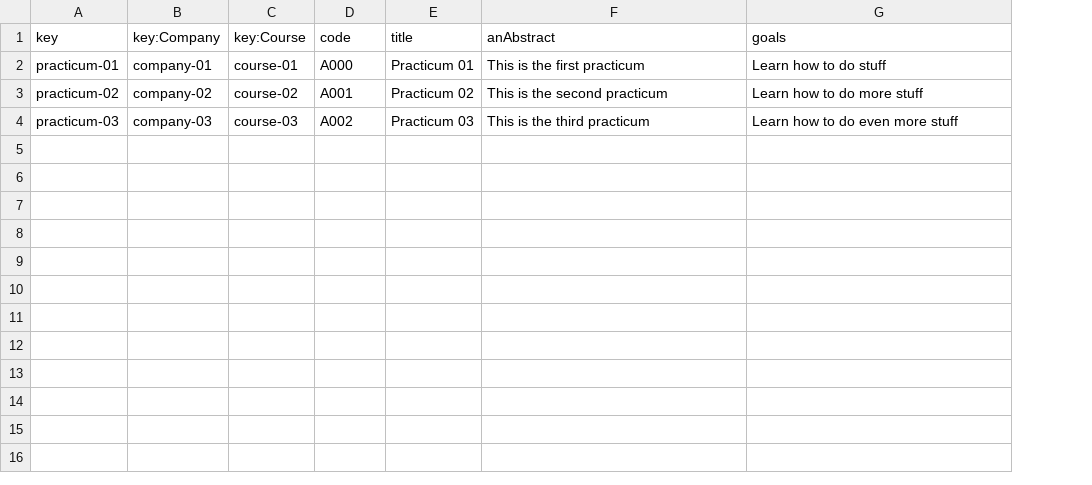
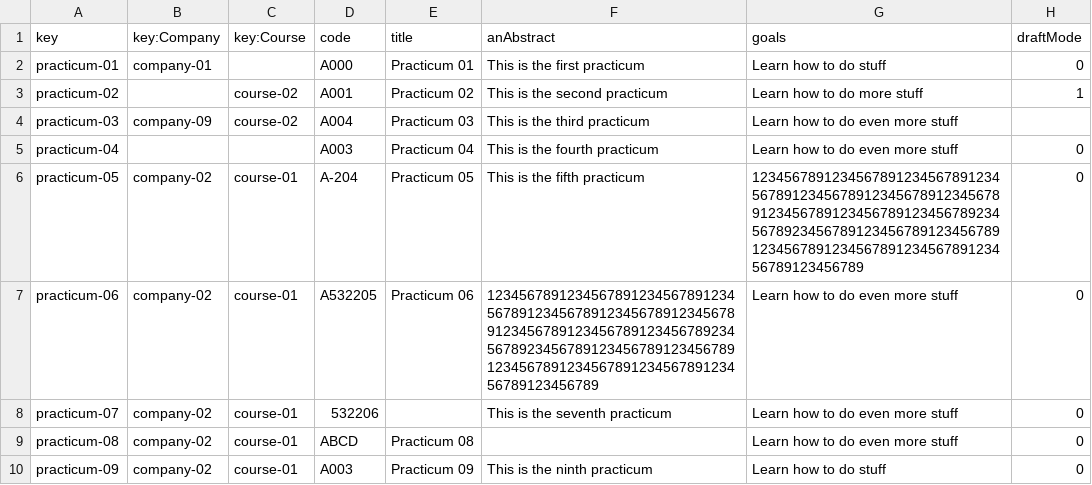
Before and after one commit to C10401-DP2/Acme-L3, a CSV file: src/main/webapp/WEB-INF/resources/sample-data/practicum.csv, drawn as a sheet; the diff names each change by its address in the sheet, - before the commit and + after, or states it on an @@ line.

```diff
--- a/src/main/webapp/WEB-INF/resources/sample-data/practicum.csv
+++ b/src/main/webapp/WEB-INF/resources/sample-data/practicum.csv
+column H (draftMode), rows 2-3: 0 | 1
-C2 (key:Course): course-01
+C2 (key:Course): (empty)
-B3 (key:Company): company-02
+B3 (key:Company): (empty)
-B4 (key:Company): company-03
+B4 (key:Company): company-09
-C4 (key:Course): course-03
+C4 (key:Course): course-02
-D4 (code): A002
+D4 (code): A004
+row 5: practicum-04 |  |  | A003 | Practicum 04 | This is the fourth practicum | Learn how to do even more stuff | 0
+row 6: practicum-05 | company-02 | course-01 | A-204 | Practicum 05 | This is the fifth practicum | 1234567891234567891234567891234567891234567891234567891234567891234567891234567891234567892345678923456789123456789123456789123456789123456789123456789123456789123456789 | 0
+row 7: practicum-06 | company-02 | course-01 | A532205 | Practicum 06 | 1234567891234567891234567891234567891234567891234567891234567891234567891234567891234567892345678923456789123456789123456789123456789123456789123456789123456789123456789 | Learn how to do even more stuff | 0
+row 8: practicum-07 | company-02 | course-01 | 532206 |  | This is the seventh practicum | Learn how to do even more stuff | 0
+row 9: practicum-08 | company-02 | course-01 | ABCD | Practicum 08 |  | Learn how to do even more stuff | 0
+row 10: practicum-09 | company-02 | course-01 | A003 | Practicum 09 | This is the ninth practicum | Learn how to do stuff | 0
```
Also changed, not shown: src/main/webapp/WEB-INF/resources/initial-data/user-account.csv, src/main/webapp/WEB-INF/resources/sample-data/company.csv, 3 other files.
